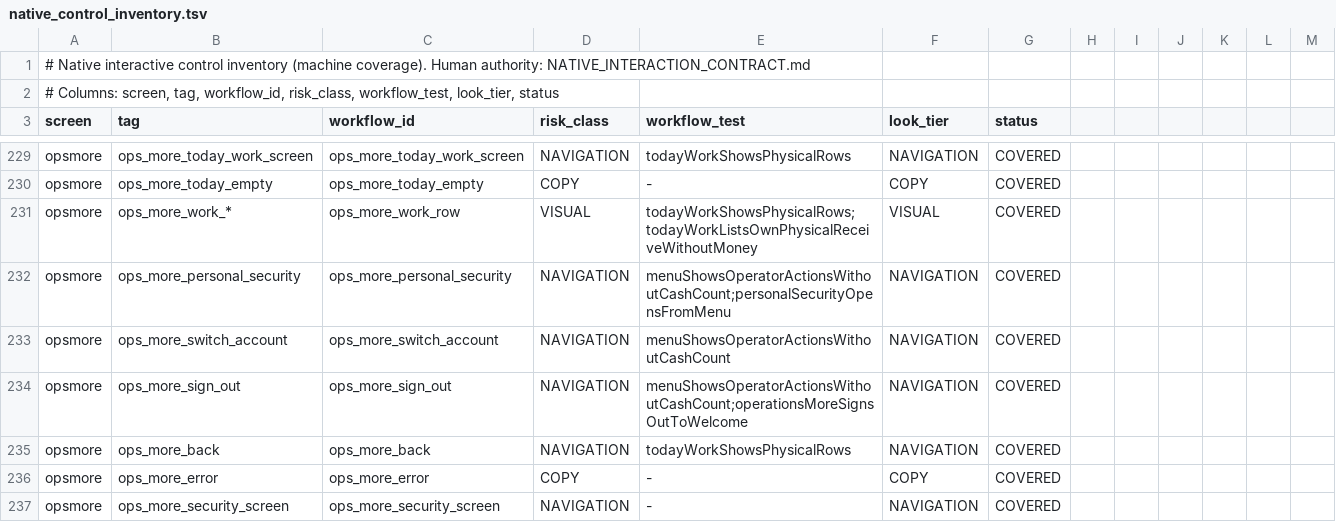
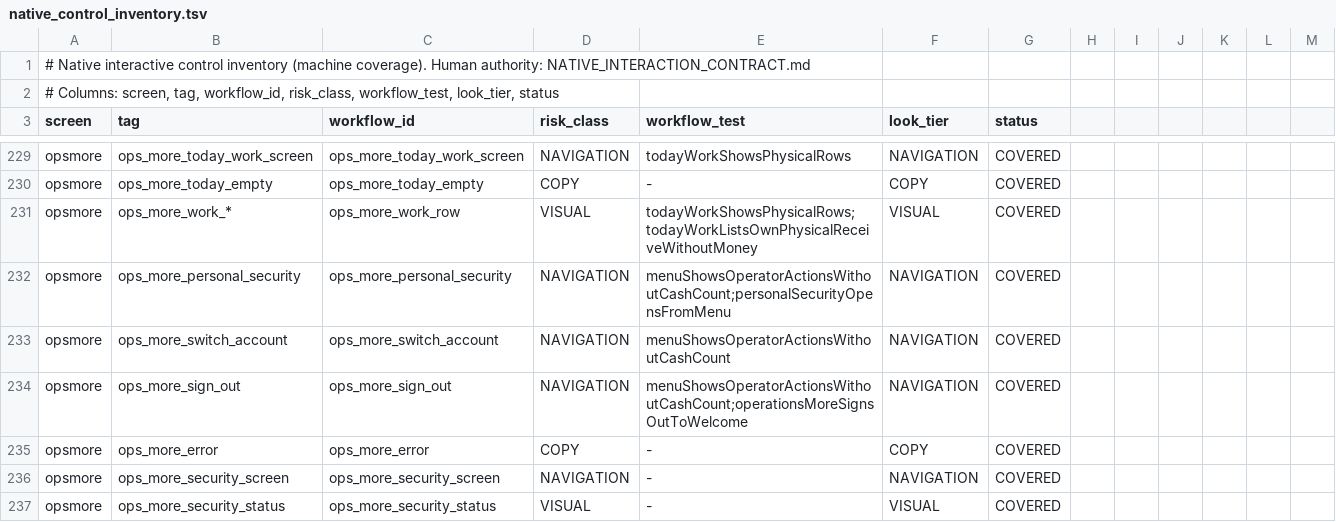
Before and after one commit to teymurl3ng/sm_counter_app, a TSV file: phase18/qa/native_control_inventory.tsv, drawn as a sheet; only a part is shown, gaps mark what is left out; the shorter side is filled out with more unchanged rows; the diff names each change by its address in the sheet, - before the commit and + after, or states it on an @@ line.

Commit message:
Operations: fade+settle on attendance and work cold loads, More backs gone, unified tab escapes, Deliveries/Attendance back returns to Work

```diff
--- a/phase18/qa/native_control_inventory.tsv
+++ b/phase18/qa/native_control_inventory.tsv
-row 235: opsmore | ops_more_back | ops_more_back | NAVIGATION | todayWorkShowsPhysicalRows | NAVIGATION | COVERED
```
Also changed, not shown: 6 other files.
